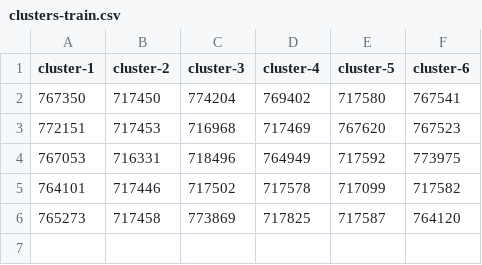
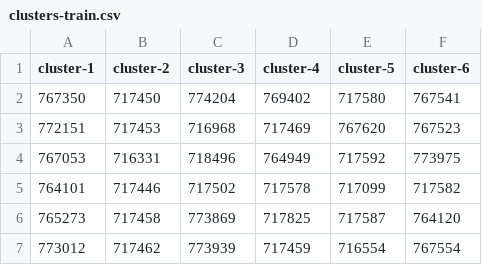
Before and after one commit to davidedomini/experiments-2025-aaai-sparseful, a CSV file: data/METR-LA/clusters-train.csv, drawn as a sheet.

```diff
--- a/data/METR-LA/clusters-train.csv
+++ b/data/METR-LA/clusters-train.csv
@@ -6 +6,2 @@ cluster-1,cluster-2,cluster-3,cluster-4,cluster-5,cluster-6
 765273,717458,773869,717825,717587,764120
+773012,717462,773939,717459,716554,767554
```
Also changed, not shown: data/METR-LA/clusters-test.csv, data/METR-LA/clusters-val.csv, 1 other file.
